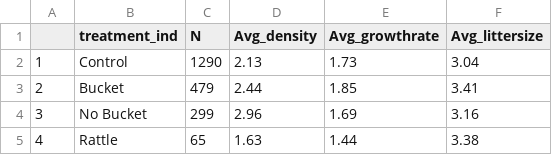
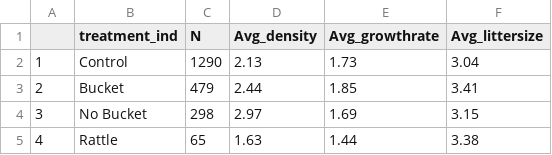
Before and after one commit to jballuffi/KRSP_exploring, a CSV file: Output/Tables/N treatment post new census.csv, drawn as a sheet.

```diff
--- a/Output/Tables/N treatment post new census.csv
+++ b/Output/Tables/N treatment post new census.csv
@@ -3,3 +3,3 @@
 "2","Bucket",479,2.44,1.85,3.41
-"3","No Bucket",299,2.96,1.69,3.16
+"3","No Bucket",298,2.97,1.69,3.15
 "4","Rattle",65,1.63,1.44,3.38
```
Also changed, not shown: Output/Tables/N year post new census.csv, Output/Tables/Summary of grids and treatments.csv, 1 other file.
